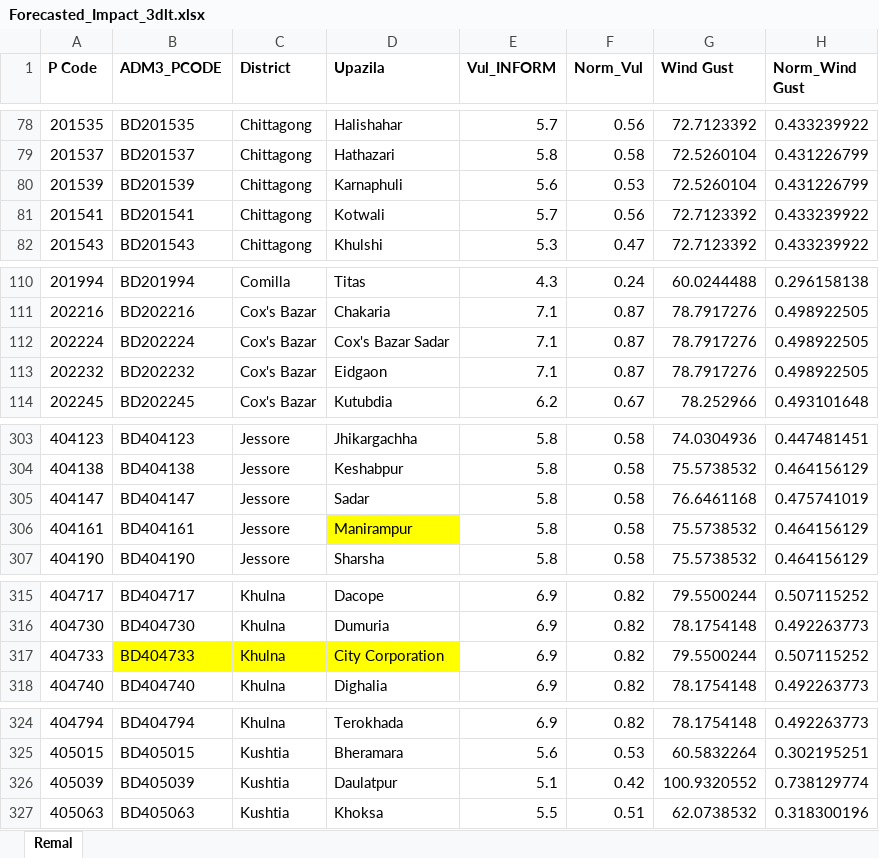
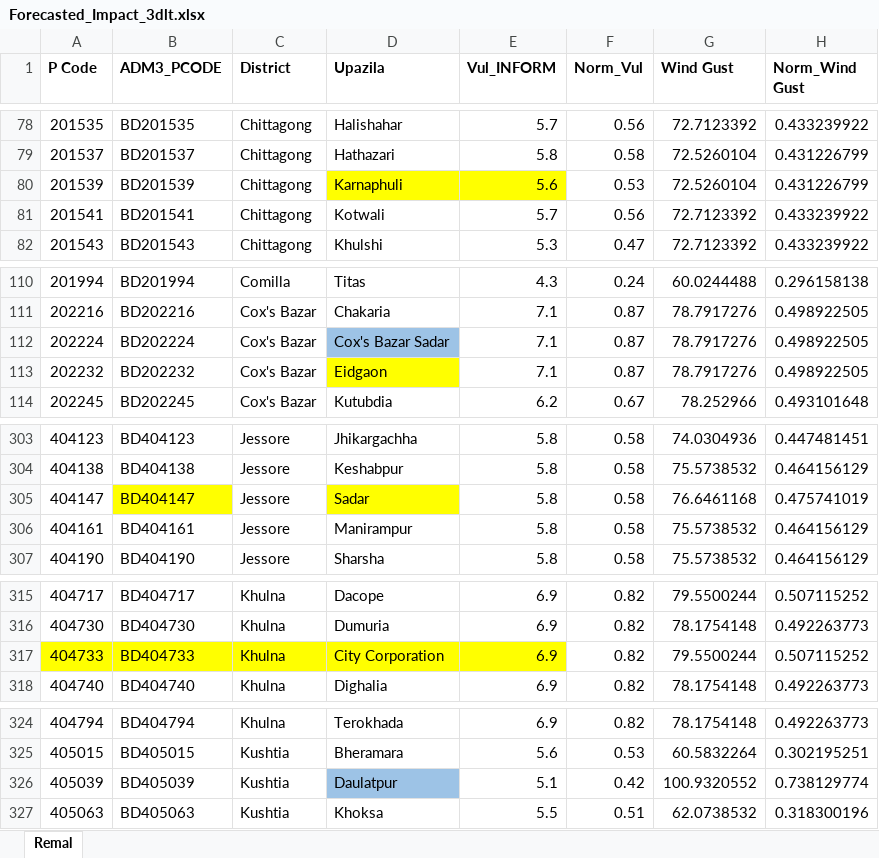
Before and after one commit to ibrahim-abdullah16/IBF-Analysis, an Excel workbook: data/sample/remal/Forecasted_Impact_3dlt.xlsx, sheet Remal, drawn as a sheet; only a part is shown, gaps mark what is left out; values as stored, in another font and other column widths than the file's, no borders; the diff covers the shown part only; the diff names each change by its address in the sheet, - before the commit and + after, or states it on an @@ line.

```diff
--- a/data/sample/remal/Forecasted_Impact_3dlt.xlsx (sheet Remal)
+++ b/data/sample/remal/Forecasted_Impact_3dlt.xlsx (sheet Remal)
-D80:E80 fill: none
+D80:E80 fill: #FFFF00
-D112 fill: none
+D112 fill: #9DC3E6
-D113 fill: none
+D113 fill: #FFFF00
-B305 fill: none
+B305 fill: #FFFF00
-D305 fill: none
+D305 fill: #FFFF00
-D306 fill: #FFFF00
+D306 fill: none
-A317 fill: none
+A317 fill: #FFFF00
-E317 fill: none
+E317 fill: #FFFF00
-D326 fill: none
+D326 fill: #9DC3E6
```
Also changed, not shown: cell formats elsewhere in this sheet, data/sample/midhili/Cyclone_Midhili_Observed_Damage_Data.xlsx, data/sample/remal/Forecasted_Impact_1dlt.xlsx, 9 other files.
